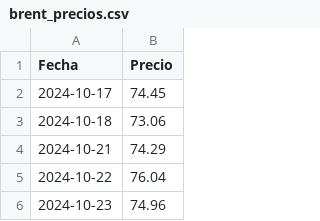
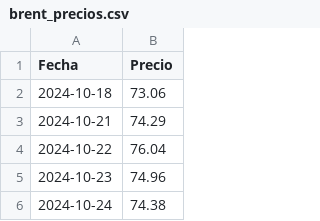
Before and after one commit to nautilia/brent-tracker, a CSV file: brent_precios.csv, drawn as a sheet; only a part is shown; the shorter side is filled out with more unchanged rows; the diff names each change by its address in the sheet, - before the commit and + after, or states it on an @@ line.

```diff
--- a/brent_precios.csv
+++ b/brent_precios.csv
-row 2: 2024-10-17 | 74.45
```
